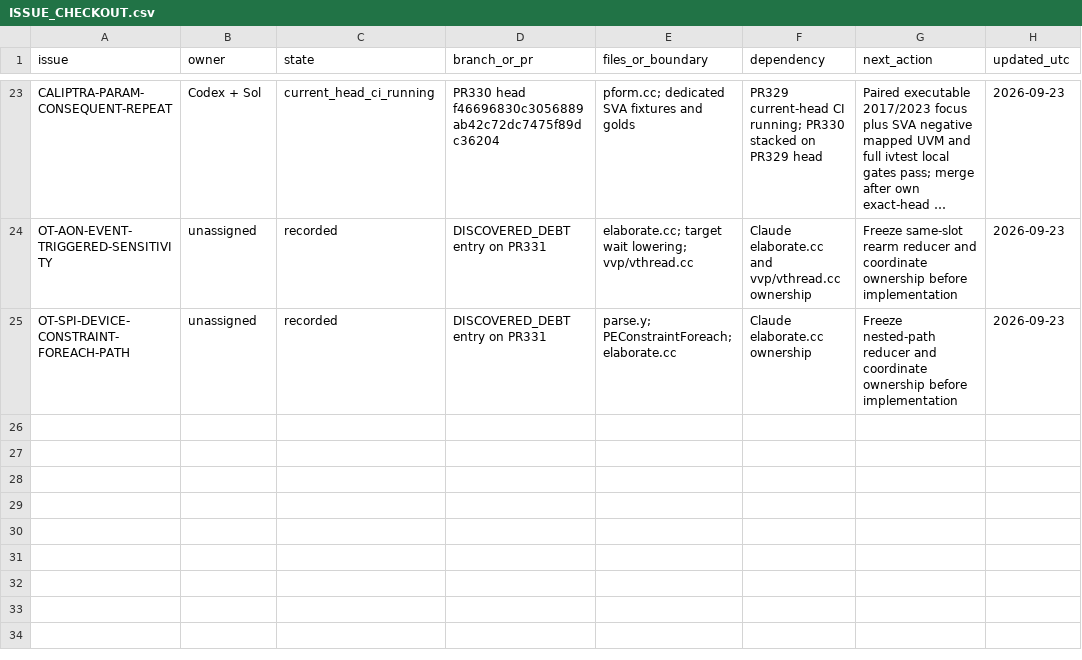
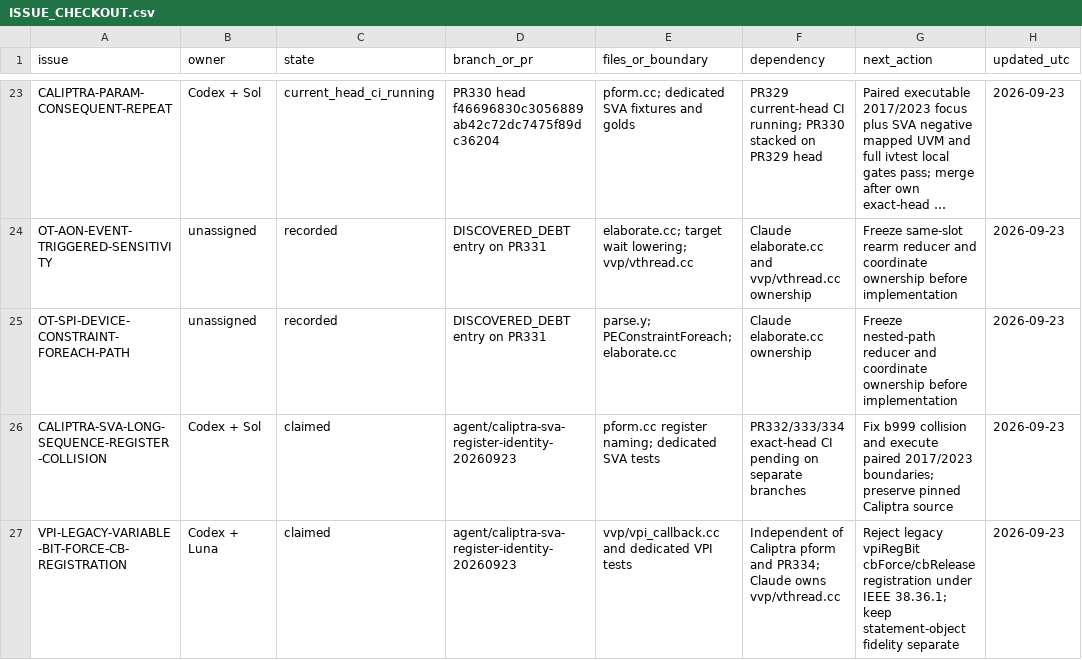
Before and after one commit to dsellerbrock/iverilog-uvm, a CSV file: .ai/ISSUE_CHECKOUT.csv, drawn as a sheet; only a part is shown, gaps mark what is left out; long unchanged cells end in ….

Commit message:
docs: record Caliptra long-sequence focus and next VPI lane
Preserve exact local tests and remaining pinned PM clocking errors, reconcile merged PR332/333 pointers, and claim a disjoint VPI registration blocker without asserting statement-object fidelity.

```diff
--- a/.ai/ISSUE_CHECKOUT.csv
+++ b/.ai/ISSUE_CHECKOUT.csv
@@ -25 +25,3 @@ OT-AON-EVENT-TRIGGERED-SENSITIVITY,unassigned,recorded,DISCOVERED_DEBT entry on
 OT-SPI-DEVICE-CONSTRAINT-FOREACH-PATH,unassigned,recorded,DISCOVERED_DEBT entry on PR331,parse.y; PEConstraintForeach; elaborate.cc,Claude elaborate.cc ownership,Freeze nested-path reducer and coordinate ownership before implementation,2026-09-23
+CALIPTRA-SVA-LONG-SEQUENCE-REGISTER-COLLISION,Codex + Sol,claimed,agent/caliptra-sva-register-identity-20260923,pform.cc register naming; dedicated SVA tests,PR332/333/334 exact-head CI pending on separate branches,Fix b999 collision and execute paired 2017/2023 boundaries; preserve pinned Caliptra source,2026-09-23
+VPI-LEGACY-VARIABLE-BIT-FORCE-CB-REGISTRATION,Codex + Luna,claimed,agent/caliptra-sva-register-identity-20260923,vvp/vpi_callback.cc and dedicated VPI tests,Independent of Caliptra pform and PR334; Claude owns vvp/vthread.cc,Reject legacy vpiRegBit cbForce/cbRelease registration under IEEE 38.36.1; keep statement-object fidelity separate,2026-09-23
```
Also changed, not shown: 7 other files.
